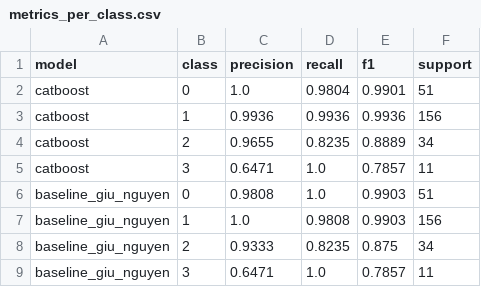
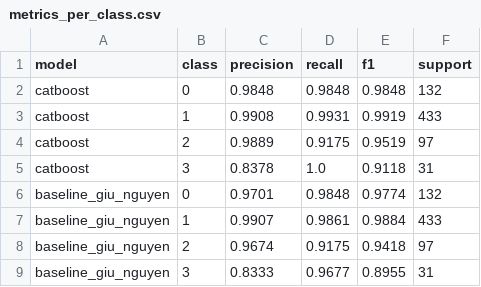
Before and after one commit to nguyenanhtuak456-beep/asthma-prediction-system, a CSV file: predictions/metrics_per_class.csv, drawn as a sheet.

```diff
--- a/predictions/metrics_per_class.csv
+++ b/predictions/metrics_per_class.csv
@@ -1,9 +1,9 @@
 model,class,precision,recall,f1,support
-catboost,0,1.0,0.9804,0.9901,51
-catboost,1,0.9936,0.9936,0.9936,156
-catboost,2,0.9655,0.8235,0.8889,34
-catboost,3,0.6471,1.0,0.7857,11
-baseline_giu_nguyen,0,0.9808,1.0,0.9903,51
-baseline_giu_nguyen,1,1.0,0.9808,0.9903,156
-baseline_giu_nguyen,2,0.9333,0.8235,0.875,34
-baseline_giu_nguyen,3,0.6471,1.0,0.7857,11
+catboost,0,0.9848,0.9848,0.9848,132
+catboost,1,0.9908,0.9931,0.9919,433
+catboost,2,0.9889,0.9175,0.9519,97
+catboost,3,0.8378,1.0,0.9118,31
+baseline_giu_nguyen,0,0.9701,0.9848,0.9774,132
+baseline_giu_nguyen,1,0.9907,0.9861,0.9884,433
+baseline_giu_nguyen,2,0.9674,0.9175,0.9418,97
+baseline_giu_nguyen,3,0.8333,0.9677,0.8955,31
```
Also changed, not shown: predictions/latest_predictions.csv, predictions/metrics.csv, 2 other files.
